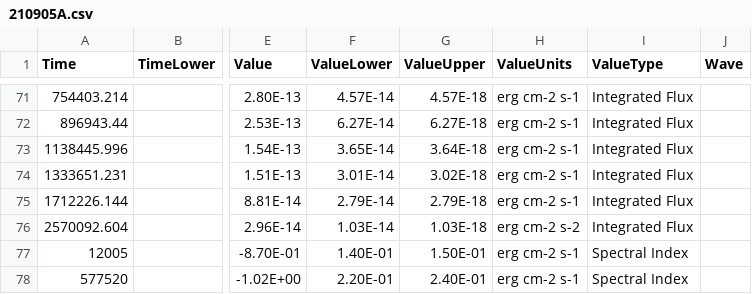
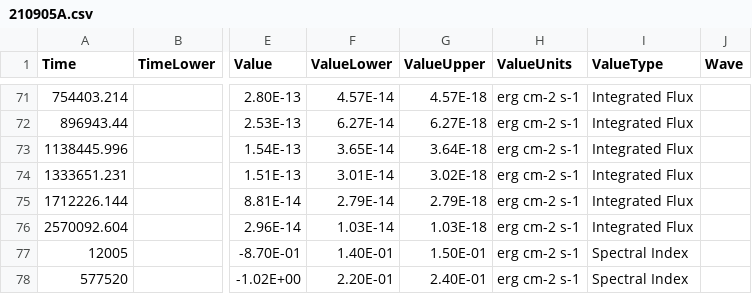
Before and after one commit to astrodyl/JetFit, a CSV file: jetfit/resources/newer/210905A/210905A.csv, drawn as a sheet; only a part is shown, gaps mark what is left out; the diff names each change by its address in the sheet, - before the commit and + after, or states it on an @@ line.

Commit message:
Fix 210905A Resource

```diff
--- a/jetfit/resources/newer/210905A/210905A.csv
+++ b/jetfit/resources/newer/210905A/210905A.csv
-H76 (ValueUnits): erg cm-2 s-2
+H76 (ValueUnits): erg cm-2 s-1
```
